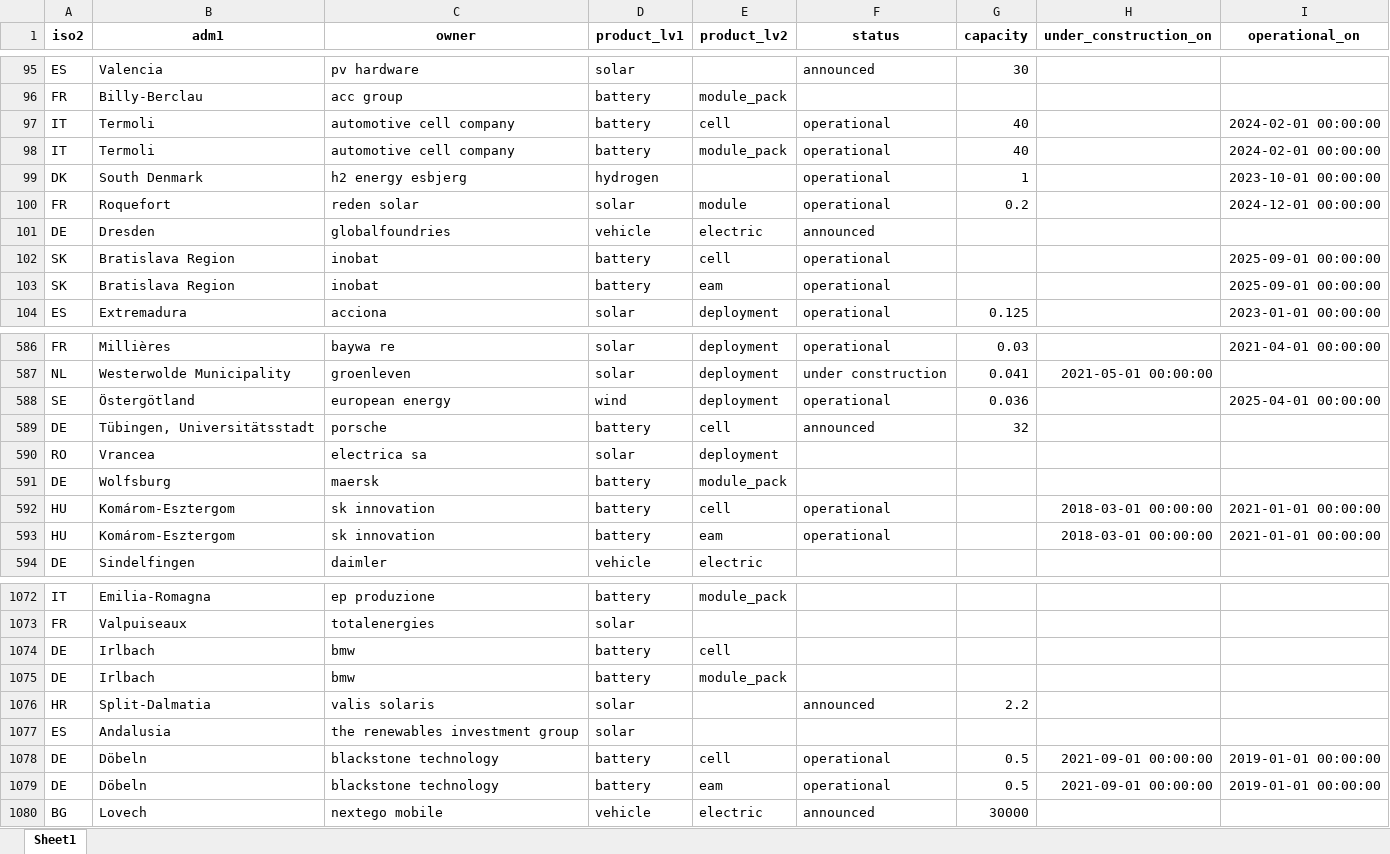
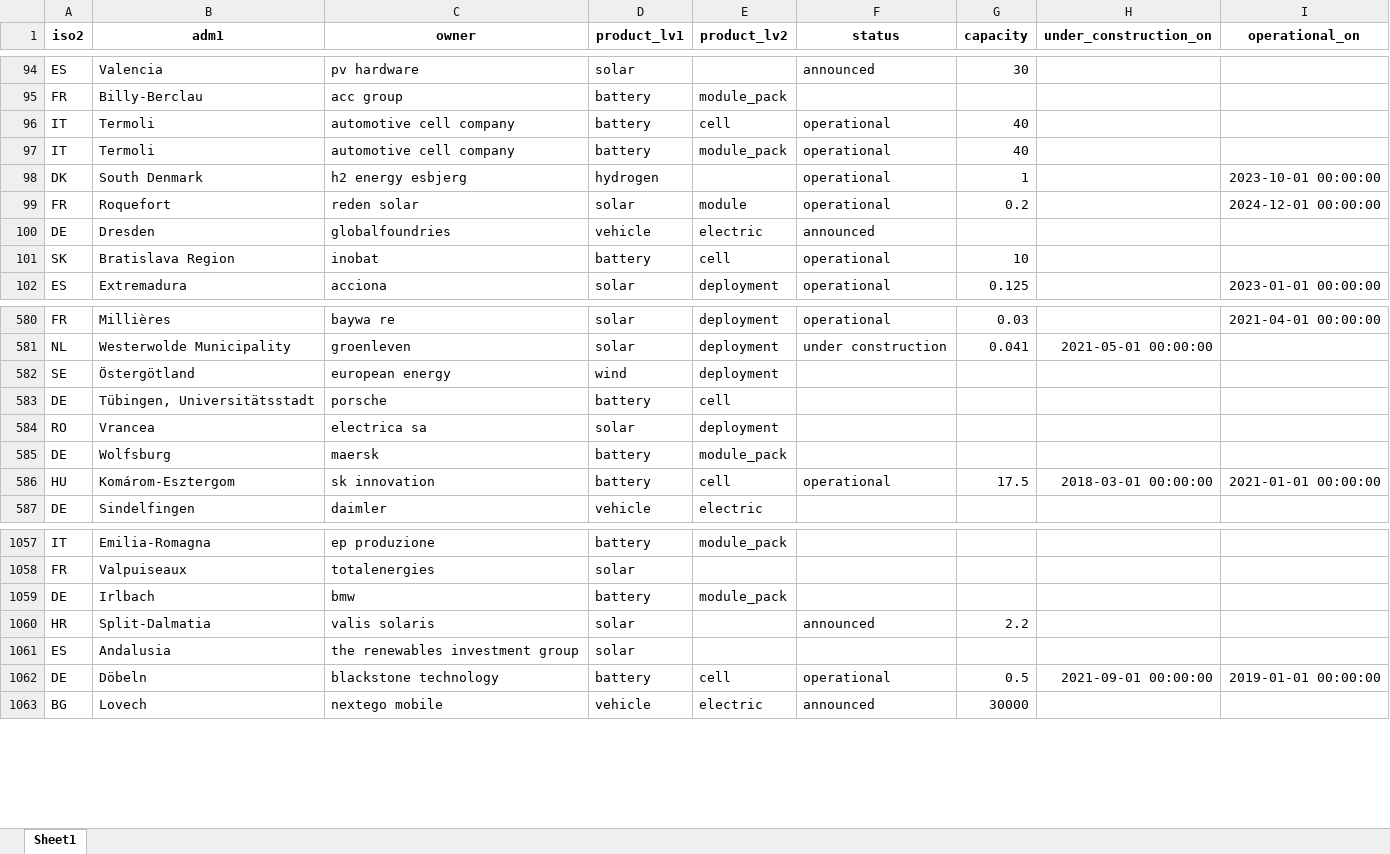
Before and after one commit to benmcwilliams/tuone-core, an Excel workbook: reconcile/storage/output/capacities_plot.xlsx, sheet Sheet1, drawn as a sheet; only a part is shown, gaps mark what is left out; values as stored, in another font and other column widths than the file's, no borders; removed rows and columns are numbered as before the commit, all else as after; the diff covers the shown part only; the diff names each change by its address in the sheet, - before the commit and + after, or states it on an @@ line.

```diff
--- a/reconcile/storage/output/capacities_plot.xlsx (sheet Sheet1)
+++ b/reconcile/storage/output/capacities_plot.xlsx (sheet Sheet1)
-I96:I97 (operational_on): 2024-02-01 00:00:00
+I96:I97 (operational_on): (empty)
-G101 (capacity): (empty)
+G101 (capacity): 10
-I101 (operational_on): 2025-09-01 00:00:00
+I101 (operational_on): (empty)
-row 103: SK | Bratislava Region | inobat | battery | eam | operational |  |  | 2025-09-01 00:00:00
-F582 (status): operational
+F582 (status): (empty)
-G582 (capacity): 0.036
+G582 (capacity): (empty)
-I582 (operational_on): 2025-04-01 00:00:00
+I582 (operational_on): (empty)
-F583 (status): announced
+F583 (status): (empty)
-G583 (capacity): 32
+G583 (capacity): (empty)
-G586 (capacity): (empty)
+G586 (capacity): 17.5
-row 593: HU | Komárom-Esztergom | sk innovation | battery | eam | operational |  | 2018-03-01 00:00:00 | 2021-01-01 00:00:00
-row 1074: DE | Irlbach | bmw | battery | cell
-row 1079: DE | Döbeln | blackstone technology | battery | eam | operational | 0.5 | 2021-09-01 00:00:00 | 2019-01-01 00:00:00
```
Also changed, not shown: 5 added rows, 30 removed rows and 82 edited cells elsewhere in this sheet, reconcile/storage/output/capacities-debug.xlsx, reconcile/storage/output/check_investments.xlsx, 19 other files.
